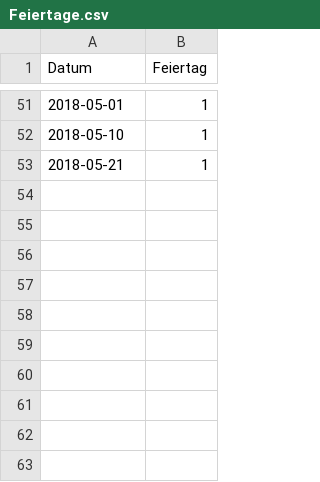
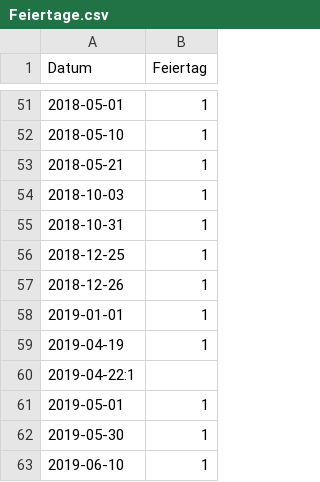
Before and after one commit to Heidikowski/Bakery-Project, a CSV file: 0_DataPreparation/Data/Feiertage.csv, drawn as a sheet; only a part is shown, gaps mark what is left out; the diff names each change by its address in the sheet, - before the commit and + after, or states it on an @@ line.

Commit message:
edit Feiertage.csv by adding year 2019

```diff
--- a/0_DataPreparation/Data/Feiertage.csv
+++ b/0_DataPreparation/Data/Feiertage.csv
+row 54: 2018-10-03 | 1
+row 55: 2018-10-31 | 1
+row 56: 2018-12-25 | 1
+row 57: 2018-12-26 | 1
+row 58: 2019-01-01 | 1
+row 59: 2019-04-19 | 1
+row 60: 2019-04-22:1
+row 61: 2019-05-01 | 1
+row 62: 2019-05-30 | 1
+row 63: 2019-06-10 | 1
```
